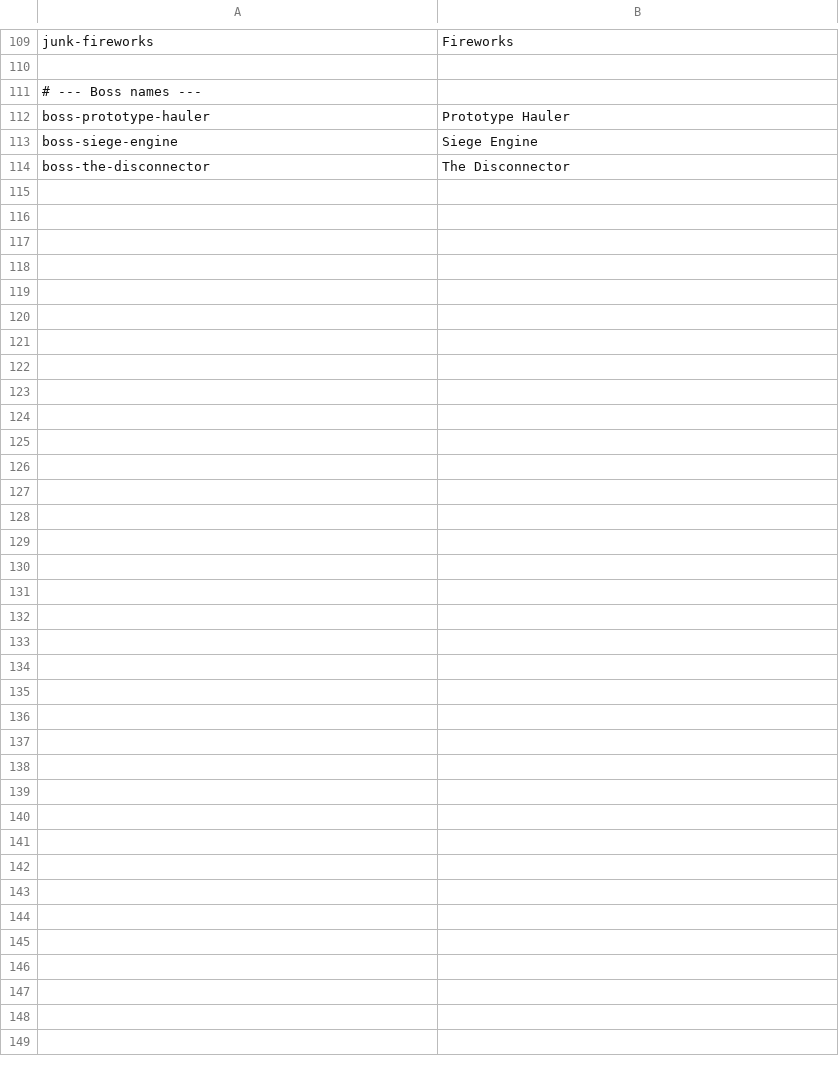
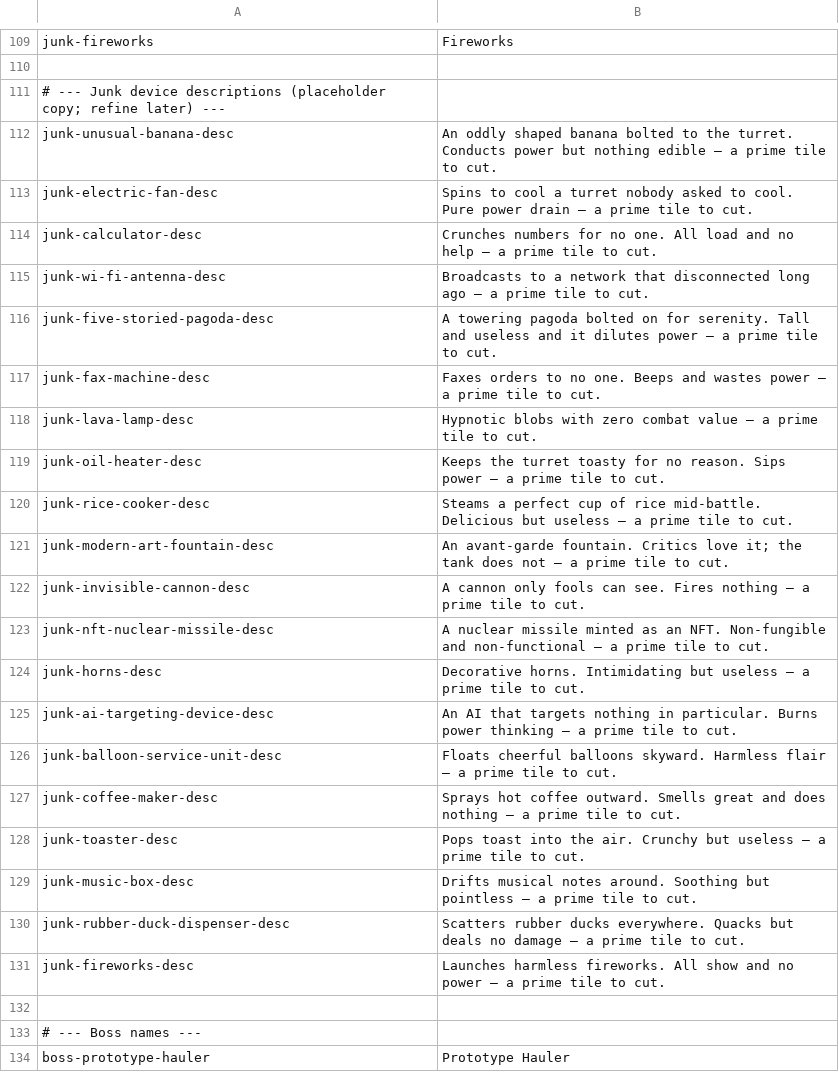
Before and after one commit to noppikinatta/ebitenginegamejam2026, a CSV file: asset/lang/english.csv, drawn as a sheet; only a part is shown, gaps mark what is left out; the shorter side is filled out with more unchanged rows.

```diff
--- a/asset/lang/english.csv
+++ b/asset/lang/english.csv
@@ -110,2 +110,24 @@ junk-fireworks,Fireworks
 
+# --- Junk device descriptions (placeholder copy; refine later) ---
+junk-unusual-banana-desc,An oddly shaped banana bolted to the turret. Conducts power but nothing edible — a prime tile to cut.
+junk-electric-fan-desc,Spins to cool a turret nobody asked to cool. Pure power drain — a prime tile to cut.
+junk-calculator-desc,Crunches numbers for no one. All load and no help — a prime tile to cut.
+junk-wi-fi-antenna-desc,Broadcasts to a network that disconnected long ago — a prime tile to cut.
+junk-five-storied-pagoda-desc,A towering pagoda bolted on for serenity. Tall and useless and it dilutes power — a prime tile to cut.
+junk-fax-machine-desc,Faxes orders to no one. Beeps and wastes power — a prime tile to cut.
+junk-lava-lamp-desc,Hypnotic blobs with zero combat value — a prime tile to cut.
+junk-oil-heater-desc,Keeps the turret toasty for no reason. Sips power — a prime tile to cut.
+junk-rice-cooker-desc,Steams a perfect cup of rice mid-battle. Delicious but useless — a prime tile to cut.
+junk-modern-art-fountain-desc,An avant-garde fountain. Critics love it; the tank does not — a prime tile to cut.
+junk-invisible-cannon-desc,A cannon only fools can see. Fires nothing — a prime tile to cut.
+junk-nft-nuclear-missile-desc,A nuclear missile minted as an NFT. Non-fungible and non-functional — a prime tile to cut.
+junk-horns-desc,Decorative horns. Intimidating but useless — a prime tile to cut.
+junk-ai-targeting-device-desc,An AI that targets nothing in particular. Burns power thinking — a prime tile to cut.
+junk-balloon-service-unit-desc,Floats cheerful balloons skyward. Harmless flair — a prime tile to cut.
+junk-coffee-maker-desc,Sprays hot coffee outward. Smells great and does nothing — a prime tile to cut.
+junk-toaster-desc,Pops toast into the air. Crunchy but useless — a prime tile to cut.
+junk-music-box-desc,Drifts musical notes around. Soothing but pointless — a prime tile to cut.
+junk-rubber-duck-dispenser-desc,Scatters rubber ducks everywhere. Quacks but deals no damage — a prime tile to cut.
+junk-fireworks-desc,Launches harmless fireworks. All show and no power — a prime tile to cut.
+
 # --- Boss names ---
```
Also changed, not shown: asset/lang/japanese.csv, 2 other files.
